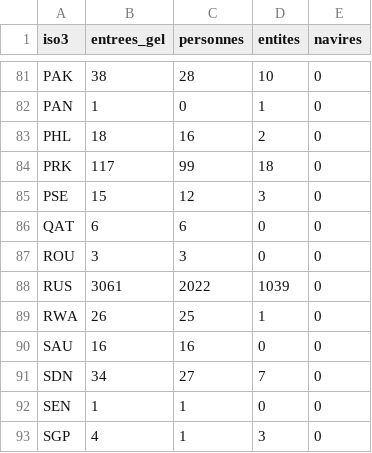
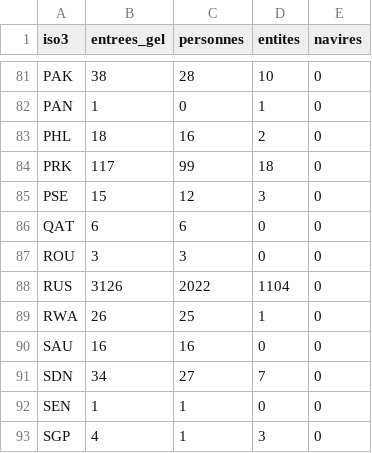
Before and after one commit to arnchpt/mapproject, a CSV file: data/clean/gels.csv, drawn as a sheet; only a part is shown, gaps mark what is left out.

```diff
--- a/data/clean/gels.csv
+++ b/data/clean/gels.csv
@@ -87,3 +87,3 @@ QAT,6,6,0,0
 ROU,3,3,0,0
-RUS,3061,2022,1039,0
+RUS,3126,2022,1104,0
 RWA,26,25,1,0
```
Also changed, not shown: site/data/gels.csv, 2 other files.
